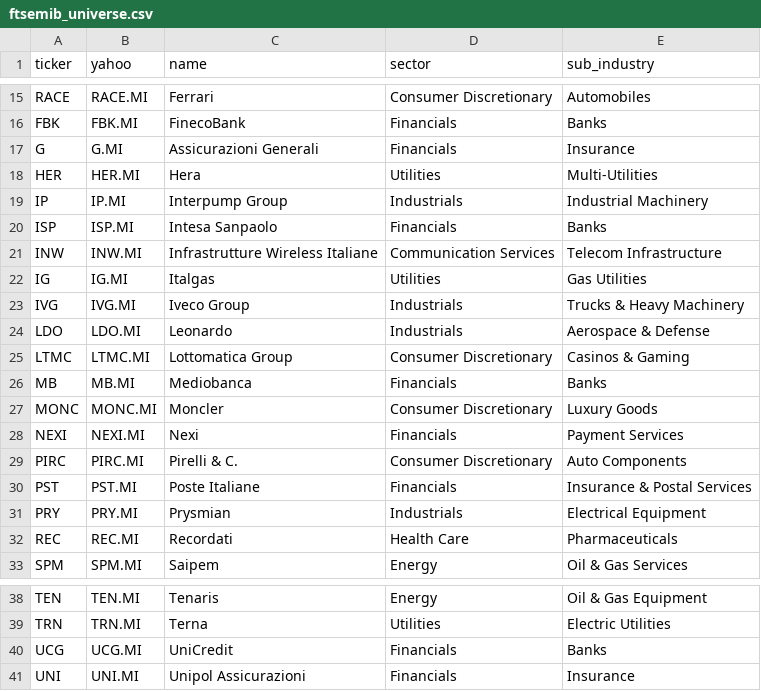
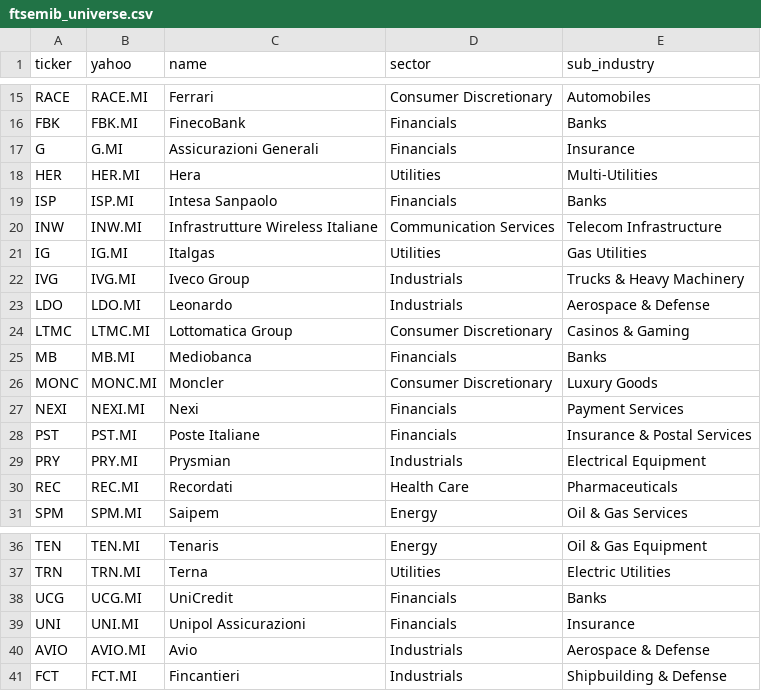
Before and after one commit to myendmess/Vela, a CSV file: mapping/data/ftsemib_universe.csv, drawn as a sheet; only a part is shown, gaps mark what is left out.

```diff
--- a/mapping/data/ftsemib_universe.csv
+++ b/mapping/data/ftsemib_universe.csv
@@ -18,3 +18,2 @@ G,G.MI,Assicurazioni Generali,Financials,Insurance
 HER,HER.MI,Hera,Utilities,Multi-Utilities
-IP,IP.MI,Interpump Group,Industrials,Industrial Machinery
 ISP,ISP.MI,Intesa Sanpaolo,Financials,Banks
@@ -28,3 +27,2 @@ MONC,MONC.MI,Moncler,Consumer Discretionary,Luxury Goods
 NEXI,NEXI.MI,Nexi,Financials,Payment Services
-PIRC,PIRC.MI,Pirelli & C.,Consumer Discretionary,Auto Components
 PST,PST.MI,Poste Italiane,Financials,Insurance & Postal Services
@@ -41 +39,3 @@ UCG,UCG.MI,UniCredit,Financials,Banks
 UNI,UNI.MI,Unipol Assicurazioni,Financials,Insurance
+AVIO,AVIO.MI,Avio,Industrials,Aerospace & Defense
+FCT,FCT.MI,Fincantieri,Industrials,Shipbuilding & Defense
```
Also changed, not shown: 6 other files.
